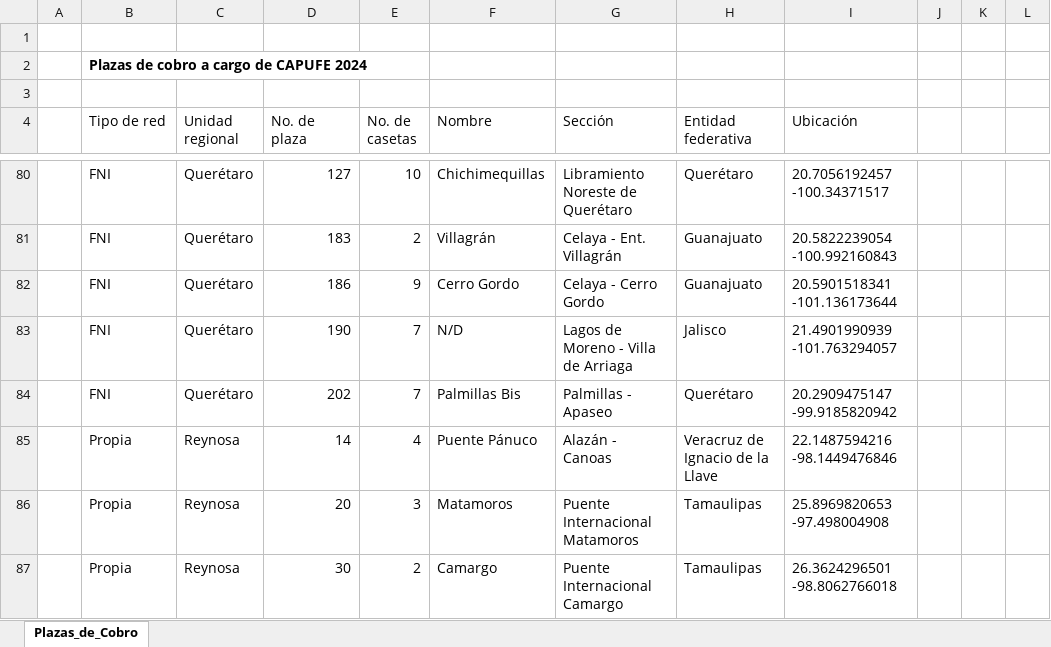
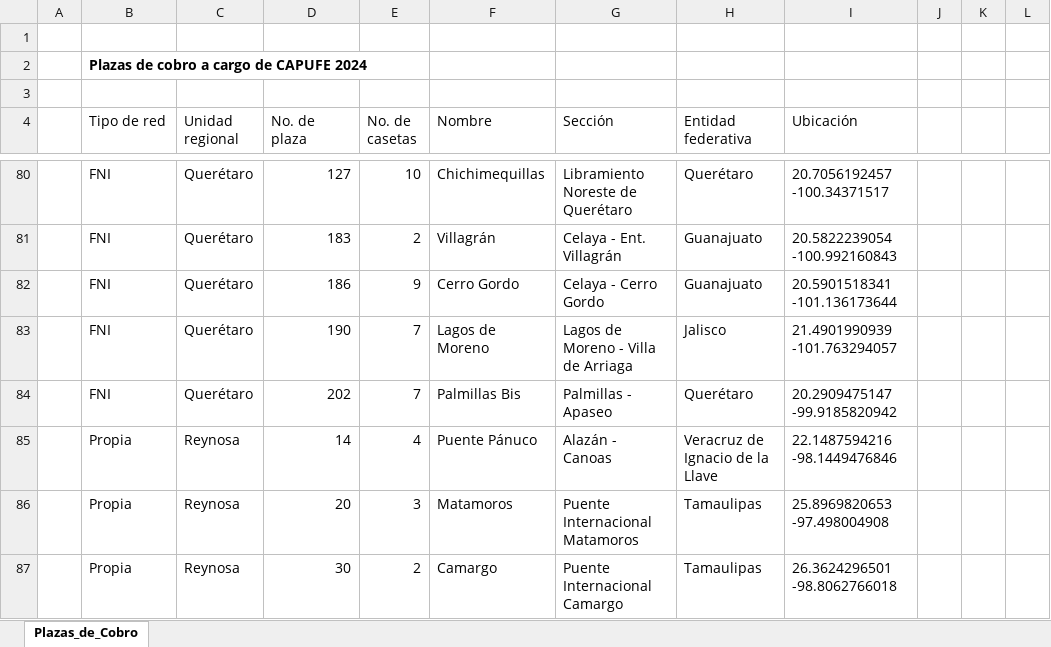
Before and after one commit to NeczarLopez/TI_Estadistica_Mensual_SICT, an Excel workbook: Plz_CAPUFE.xlsx, sheet Plazas_de_Cobro, drawn as a sheet; only a part is shown, gaps mark what is left out; values as stored, in another font and other column widths than the file's, no borders; charts and pictures and table styles not drawn; the diff names each change by its address in the sheet, - before the commit and + after, or states it on an @@ line.

Commit message:
Add files via upload

```diff
--- a/Plz_CAPUFE.xlsx (sheet Plazas_de_Cobro)
+++ b/Plz_CAPUFE.xlsx (sheet Plazas_de_Cobro)
-F83 (Nombre): N/D
+F83 (Nombre): Lagos de Moreno
```
